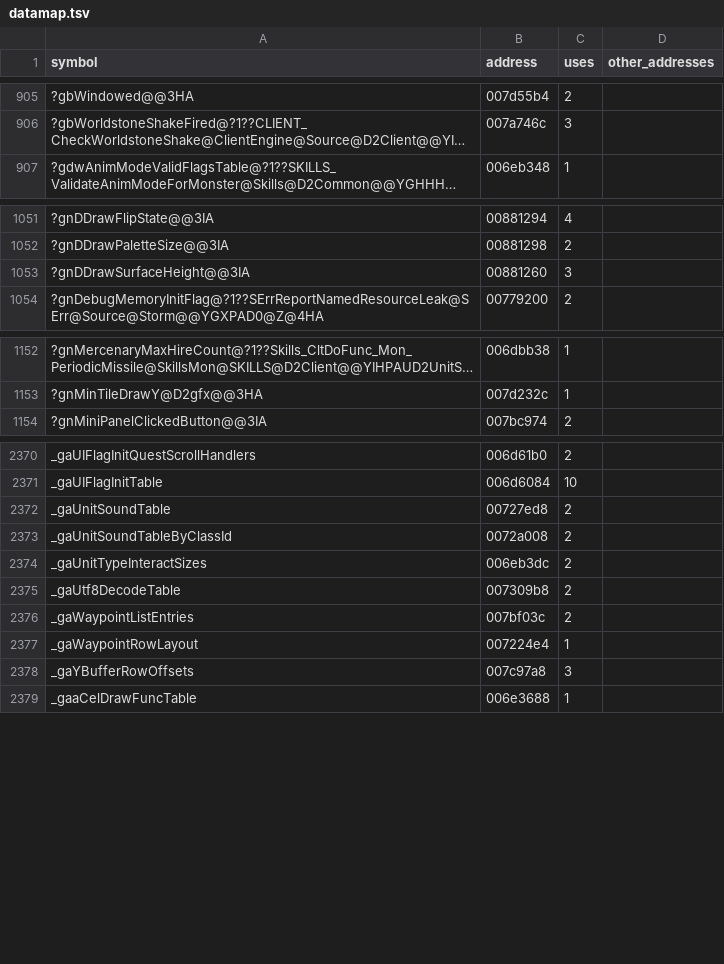
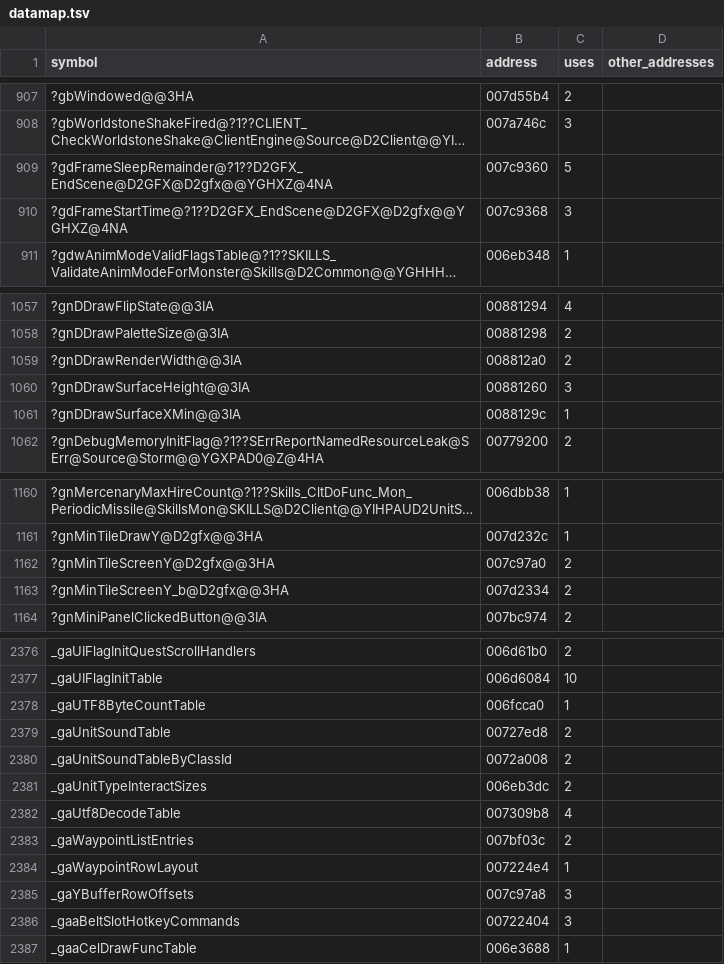
Before and after one commit to jaenster/redivivus, a TSV file: asm_matching/msvc8/evidence/datamap.tsv, drawn as a sheet; only a part is shown, gaps mark what is left out; long unchanged cells end in …; addresses are those after the commit; the diff covers the shown part only; the diff names each change by its address in the sheet, - before the commit and + after, or states it on an @@ line.

Commit message:
feat: 120 more bodies MATCH, from community pull requests
Merges the pull requests of Nugwa628 and re-measures the VC8 byte match
against 1.14d: 12,219 of 14,900 functions identical (82.0%), 1,522,365
code bytes (58.27%). Every function the pull requests name now matches.
The shipped VC8 translation is refreshed for the merged sources.

```diff
--- a/asm_matching/msvc8/evidence/datamap.tsv
+++ b/asm_matching/msvc8/evidence/datamap.tsv
+row 909: ?gdFrameSleepRemainder@?1??D2GFX_EndScene@D2GFX@D2gfx@@YGHXZ@4NA | 007c9360 | 5
+row 910: ?gdFrameStartTime@?1??D2GFX_EndScene@D2GFX@D2gfx@@YGHXZ@4NA | 007c9368 | 3
+row 1059: ?gnDDrawRenderWidth@@3IA | 008812a0 | 2
+row 1061: ?gnDDrawSurfaceXMin@@3IA | 0088129c | 1
+row 1162: ?gnMinTileScreenY@D2gfx@@3HA | 007c97a0 | 2
+row 1163: ?gnMinTileScreenY_b@D2gfx@@3HA | 007d2334 | 2
+row 2378: _gaUTF8ByteCountTable | 006fcca0 | 1
-C2382 (uses): 2
+C2382 (uses): 4
+row 2386: _gaaBeltSlotHotkeyCommands | 00722404 | 3
```
Also changed, not shown: 13 added rows, 10 removed rows, 3 moved rows and 91 edited cells elsewhere in this file, asm_matching/msvc8/translated/sources.tsv, 17 other files.
